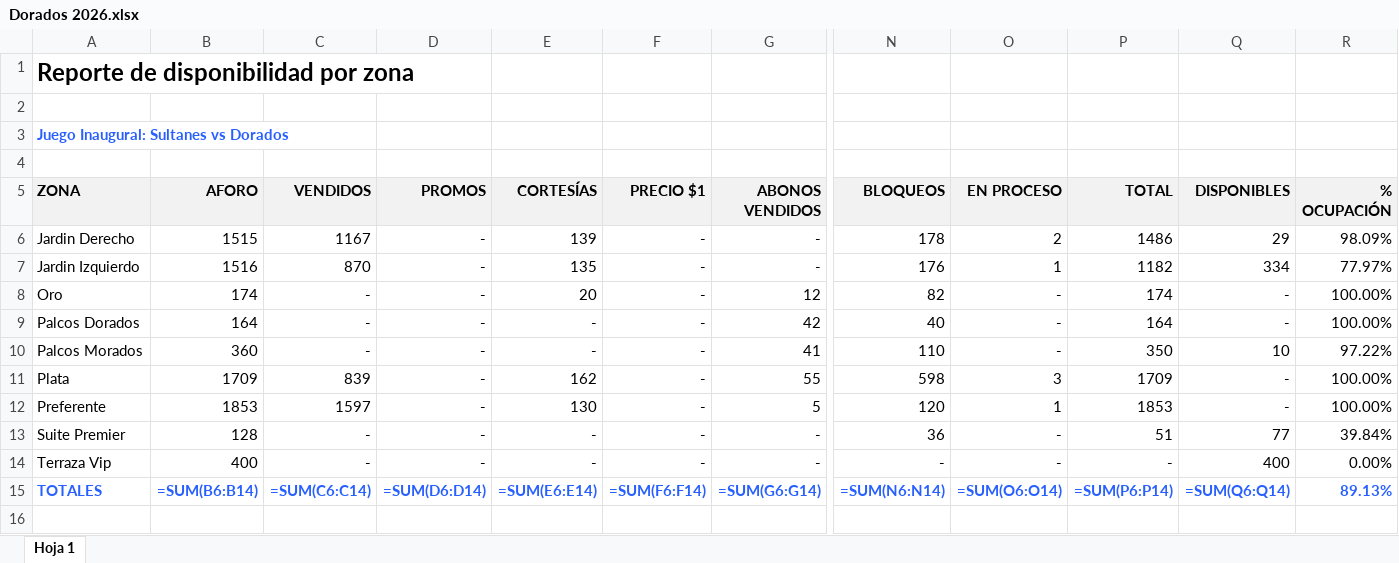
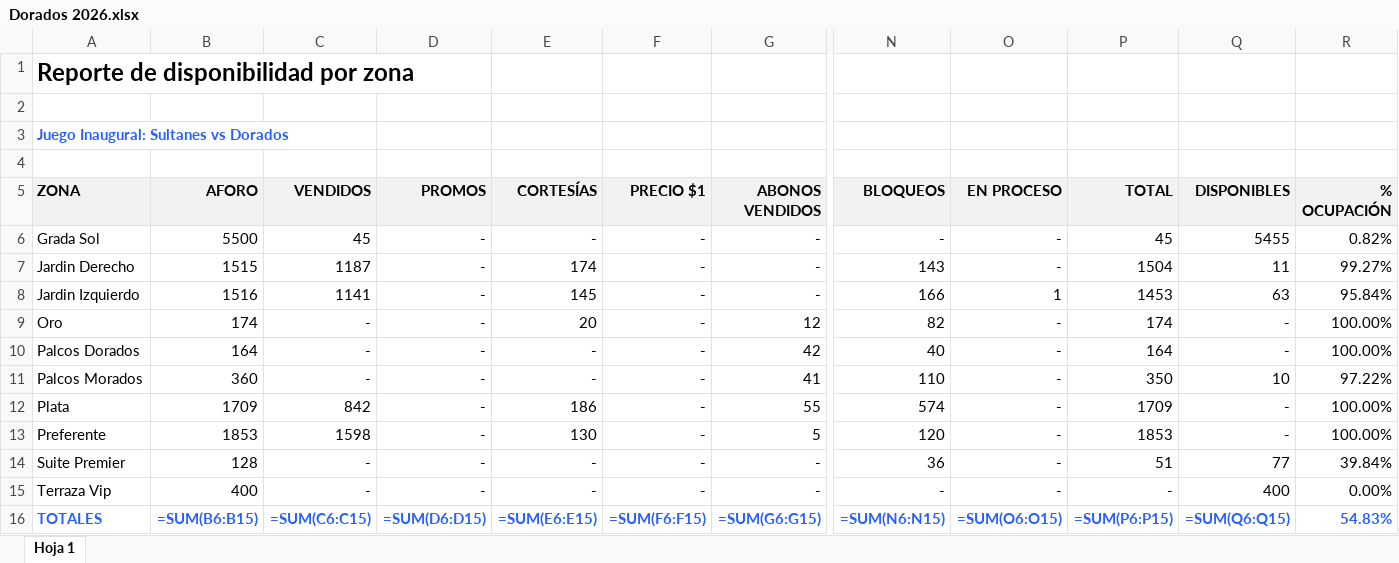
Before and after one commit to javierolea13/series-inaugurales-lmb, an Excel workbook: data/asistencia/Dorados 2026.xlsx, sheet Hoja 1, drawn as a sheet; only a part is shown, gaps mark what is left out; values as stored, in another font and other column widths than the file's, no borders; formulas without a stored value are shown as written; addresses are those after the commit; rows hold the shown columns only; the diff covers the shown part only; the diff names each change by its address in the sheet, - before the commit and + after, or states it on an @@ line.

```diff
--- a/data/asistencia/Dorados 2026.xlsx (sheet Hoja 1)
+++ b/data/asistencia/Dorados 2026.xlsx (sheet Hoja 1)
+row 6: Grada Sol | 5500 | 45 | - | - | - | - | - | - | 45 | 5455 | 0.82%
-C7 (VENDIDOS): 1167
+C7 (VENDIDOS): 1187
-E7 (CORTESÍAS): 139
+E7 (CORTESÍAS): 174
-N7 (BLOQUEOS): 178
+N7 (BLOQUEOS): 143
-O7 (EN PROCESO): 2
+O7 (EN PROCESO): -
-P7 (TOTAL): 1486
+P7 (TOTAL): 1504
-Q7 (DISPONIBLES): 29
+Q7 (DISPONIBLES): 11
-R7 (% OCUPACIÓN): 98.09%
+R7 (% OCUPACIÓN): 99.27%
-C8 (VENDIDOS): 870
+C8 (VENDIDOS): 1141
-E8 (CORTESÍAS): 135
+E8 (CORTESÍAS): 145
-N8 (BLOQUEOS): 176
+N8 (BLOQUEOS): 166
-P8 (TOTAL): 1182
+P8 (TOTAL): 1453
-Q8 (DISPONIBLES): 334
+Q8 (DISPONIBLES): 63
-R8 (% OCUPACIÓN): 77.97%
+R8 (% OCUPACIÓN): 95.84%
-C12 (VENDIDOS): 839
+C12 (VENDIDOS): 842
-E12 (CORTESÍAS): 162
+E12 (CORTESÍAS): 186
-N12 (BLOQUEOS): 598
+N12 (BLOQUEOS): 574
-O12 (EN PROCESO): 3
+O12 (EN PROCESO): -
-C13 (VENDIDOS): 1597
+C13 (VENDIDOS): 1598
-O13 (EN PROCESO): 1
+O13 (EN PROCESO): -
-B16 (AFORO): =SUM(B6:B14)
+B16 (AFORO): =SUM(B6:B15)
-C16 (VENDIDOS): =SUM(C6:C14)
+C16 (VENDIDOS): =SUM(C6:C15)
-D16 (PROMOS): =SUM(D6:D14)
+D16 (PROMOS): =SUM(D6:D15)
-E16 (CORTESÍAS): =SUM(E6:E14)
+E16 (CORTESÍAS): =SUM(E6:E15)
-F16 (PRECIO $1): =SUM(F6:F14)
+F16 (PRECIO $1): =SUM(F6:F15)
-G16 (ABONOS VENDIDOS): =SUM(G6:G14)
+G16 (ABONOS VENDIDOS): =SUM(G6:G15)
-N16 (BLOQUEOS): =SUM(N6:N14)
+N16 (BLOQUEOS): =SUM(N6:N15)
-O16 (EN PROCESO): =SUM(O6:O14)
+O16 (EN PROCESO): =SUM(O6:O15)
-P16 (TOTAL): =SUM(P6:P14)
+P16 (TOTAL): =SUM(P6:P15)
-Q16 (DISPONIBLES): =SUM(Q6:Q14)
+Q16 (DISPONIBLES): =SUM(Q6:Q15)
-R16 (% OCUPACIÓN): 89.13%
+R16 (% OCUPACIÓN): 54.83%
```
Also changed, not shown: 6 edited cells elsewhere in this sheet, data/asistencia/Guerreros 2026.xlsx, data/asistencia/Sultanes 2026.xlsx, 7 other files.
